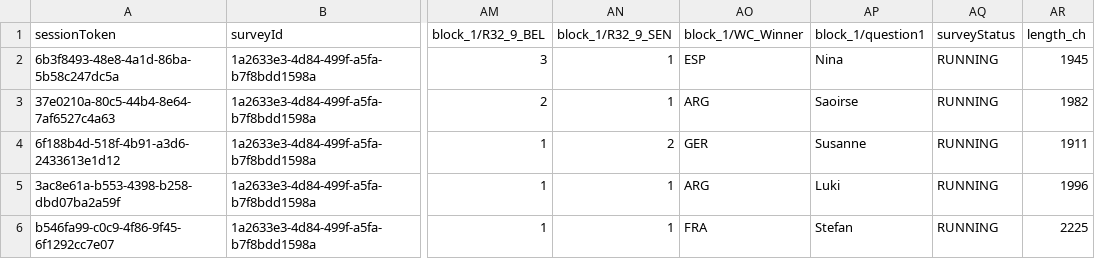
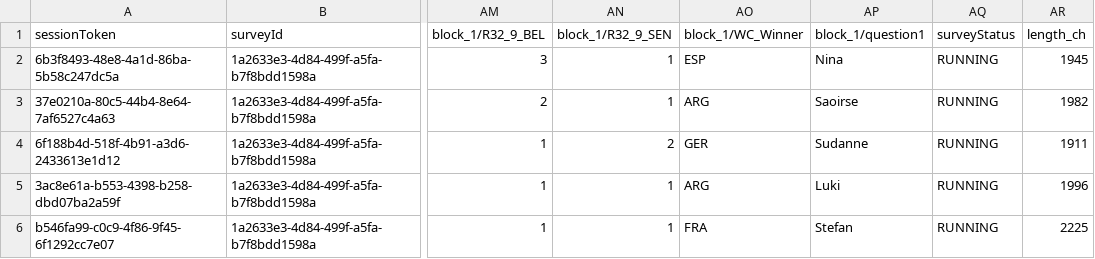
Before and after one commit to ninibini99/worldcup-betting-game, a CSV file: data/raw/pavlovia/responses_1a2633e3-4d84-499f-a5fa-b7f8bdd1598a_RUNNING_2026-101-11101.csv, drawn as a sheet; only a part is shown, gaps mark what is left out; the diff names each change by its address in the sheet, - before the commit and + after, or states it on an @@ line.

```diff
--- a/data/raw/pavlovia/responses_1a2633e3-4d84-499f-a5fa-b7f8bdd1598a_RUNNING_2026-101-11101.csv
+++ b/data/raw/pavlovia/responses_1a2633e3-4d84-499f-a5fa-b7f8bdd1598a_RUNNING_2026-101-11101.csv
-AP4 (block_1/question1): Susanne
+AP4 (block_1/question1): Sudanne
```
Also changed, not shown: data/predictions.csv, data/results.csv, 4 other files.
